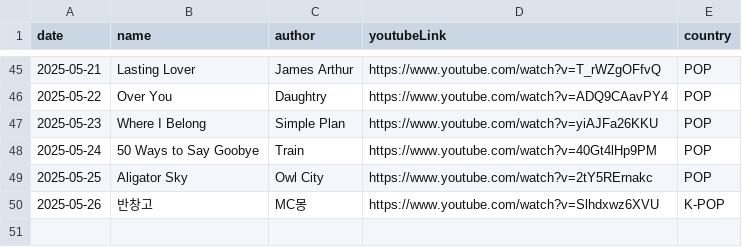
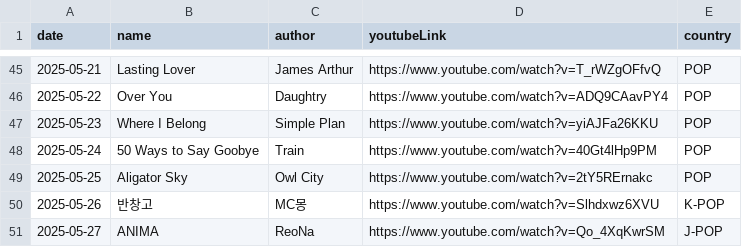
Before and after one commit to ju-nong/TodaySong, a CSV file: data/song.csv, drawn as a sheet; only a part is shown, gaps mark what is left out.

Commit message:
[feat] 2025-05-27 add song

```diff
--- a/data/song.csv
+++ b/data/song.csv
@@ -50 +50,2 @@ date|name|author|youtubeLink|country|
 2025-05-26|반창고|MC몽|https://www.youtube.com/watch?v=Slhdxwz6XVU|K-POP|
+2025-05-27|ANIMA|ReoNa|https://www.youtube.com/watch?v=Qo_4XqKwrSM|J-POP|
```
